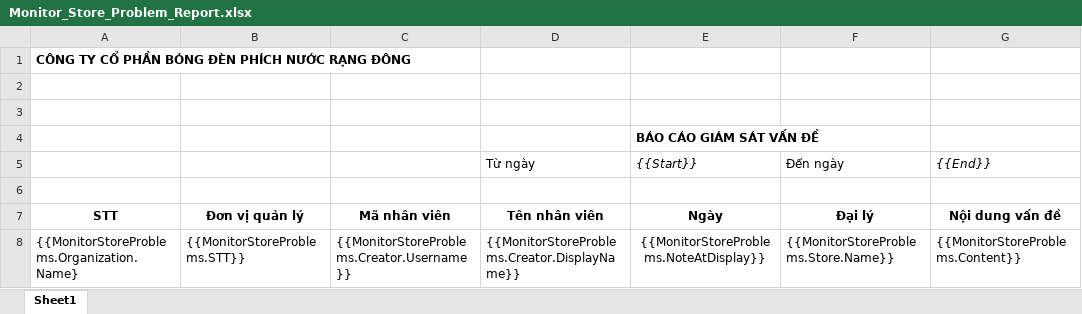
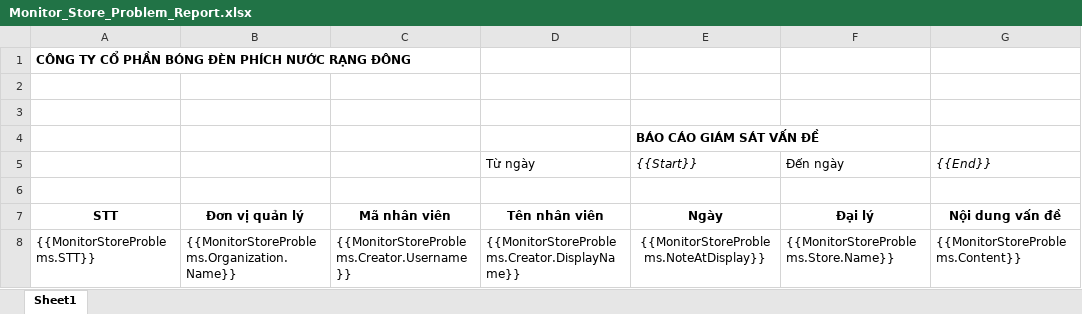
Before and after one commit to nguyenhoangnam123/DMS-CSharp, an Excel workbook: DMS/Templates/Monitor_Store_Problem_Report.xlsx, sheet Sheet1, drawn as a sheet; only a part is shown; values as stored, in another font and other column widths than the file's, no borders; the diff names each change by its address in the sheet, - before the commit and + after, or states it on an @@ line.

```diff
--- a/DMS/Templates/Monitor_Store_Problem_Report.xlsx (sheet Sheet1)
+++ b/DMS/Templates/Monitor_Store_Problem_Report.xlsx (sheet Sheet1)
-A8 (STT): {{MonitorStoreProblems.Organization.Name}
+A8 (STT): {{MonitorStoreProblems.STT}}
-B8 (Đơn vị quản lý): {{MonitorStoreProblems.STT}}
+B8 (Đơn vị quản lý): {{MonitorStoreProblems.Organization.Name}}
```
Also changed, not shown: 2 other files.
